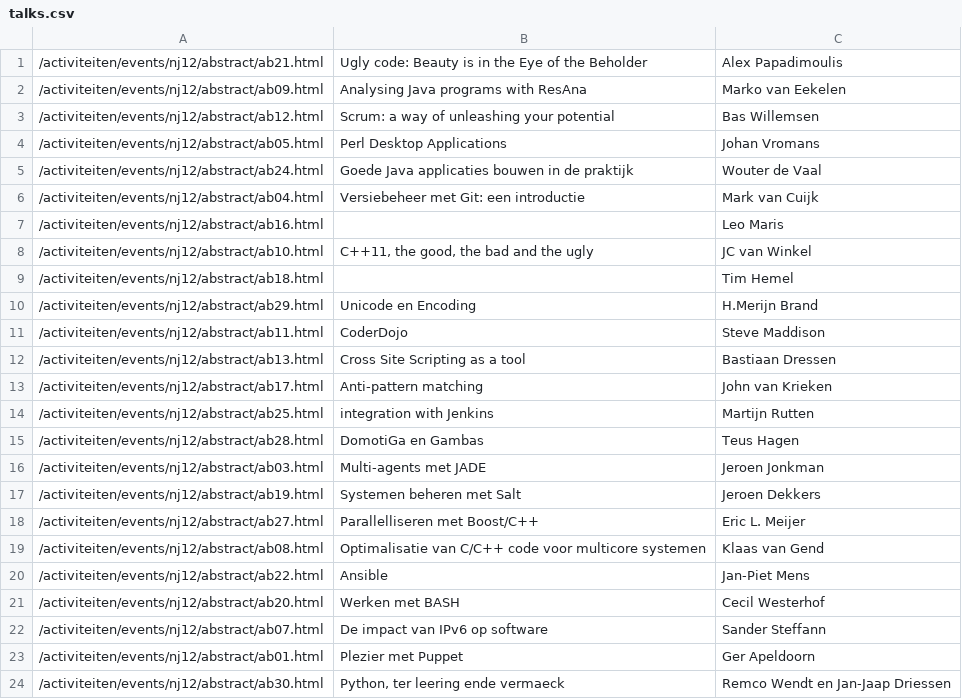
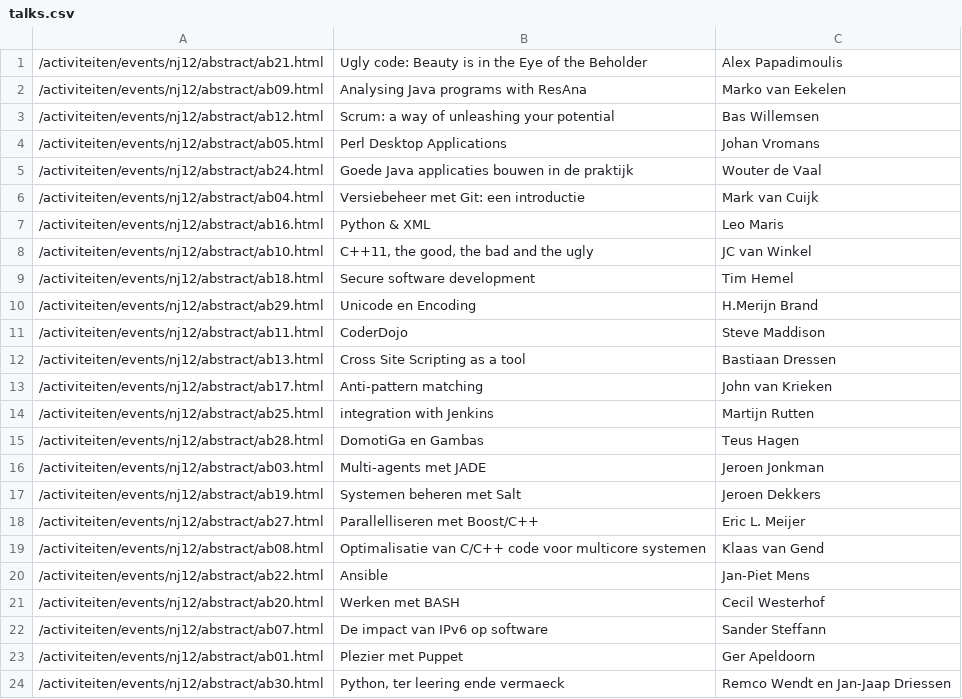
Before and after one commit to shanx/nluug, a CSV file: var/talks.csv, drawn as a sheet.

Commit message:
Fixed csv

```diff
--- a/var/talks.csv
+++ b/var/talks.csv
@@ -6,5 +6,5 @@
 /activiteiten/events/nj12/abstract/ab04.html,Versiebeheer met Git: een introductie,Mark van Cuijk
-/activiteiten/events/nj12/abstract/ab16.html,,Leo Maris
+/activiteiten/events/nj12/abstract/ab16.html,Python & XML,Leo Maris
 /activiteiten/events/nj12/abstract/ab10.html,"C++11, the good, the bad and the ugly",JC van Winkel
-/activiteiten/events/nj12/abstract/ab18.html,,Tim Hemel
+/activiteiten/events/nj12/abstract/ab18.html,Secure software development,Tim Hemel
 /activiteiten/events/nj12/abstract/ab29.html,Unicode en Encoding,H.Merijn Brand
```
